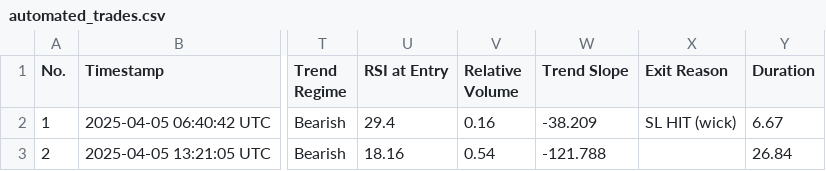
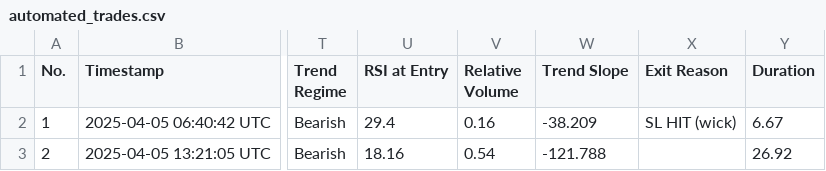
Before and after one commit to spirosrap/crypto-finance, a CSV file: automated_trades.csv, drawn as a sheet; only a part is shown, gaps mark what is left out; the diff names each change by its address in the sheet, - before the commit and + after, or states it on an @@ line.

Commit message:
updated log of trades

```diff
--- a/automated_trades.csv
+++ b/automated_trades.csv
-Y3 (Duration): 26.84
+Y3 (Duration): 26.92
```
